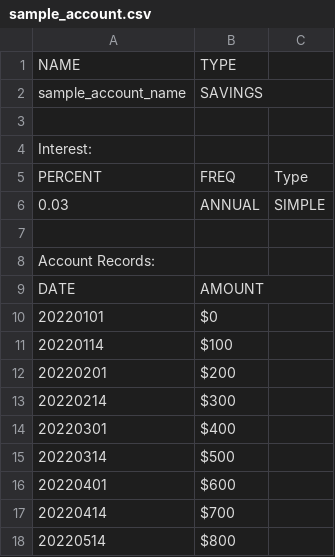
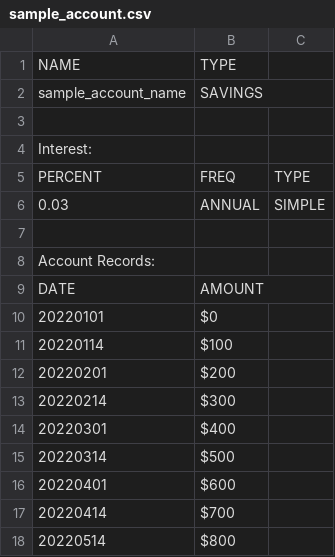
Before and after one commit to Chaps42/FinanceTrackerJava, a CSV file: user_data/accounts/sample_account.csv, drawn as a sheet.

```diff
--- a/user_data/accounts/sample_account.csv
+++ b/user_data/accounts/sample_account.csv
@@ -4,3 +4,3 @@ sample_account_name, SAVINGS
 Interest:
-PERCENT, FREQ, Type
+PERCENT, FREQ, TYPE
 0.03, ANNUAL, SIMPLE
```
Also changed, not shown: 21 other files.
